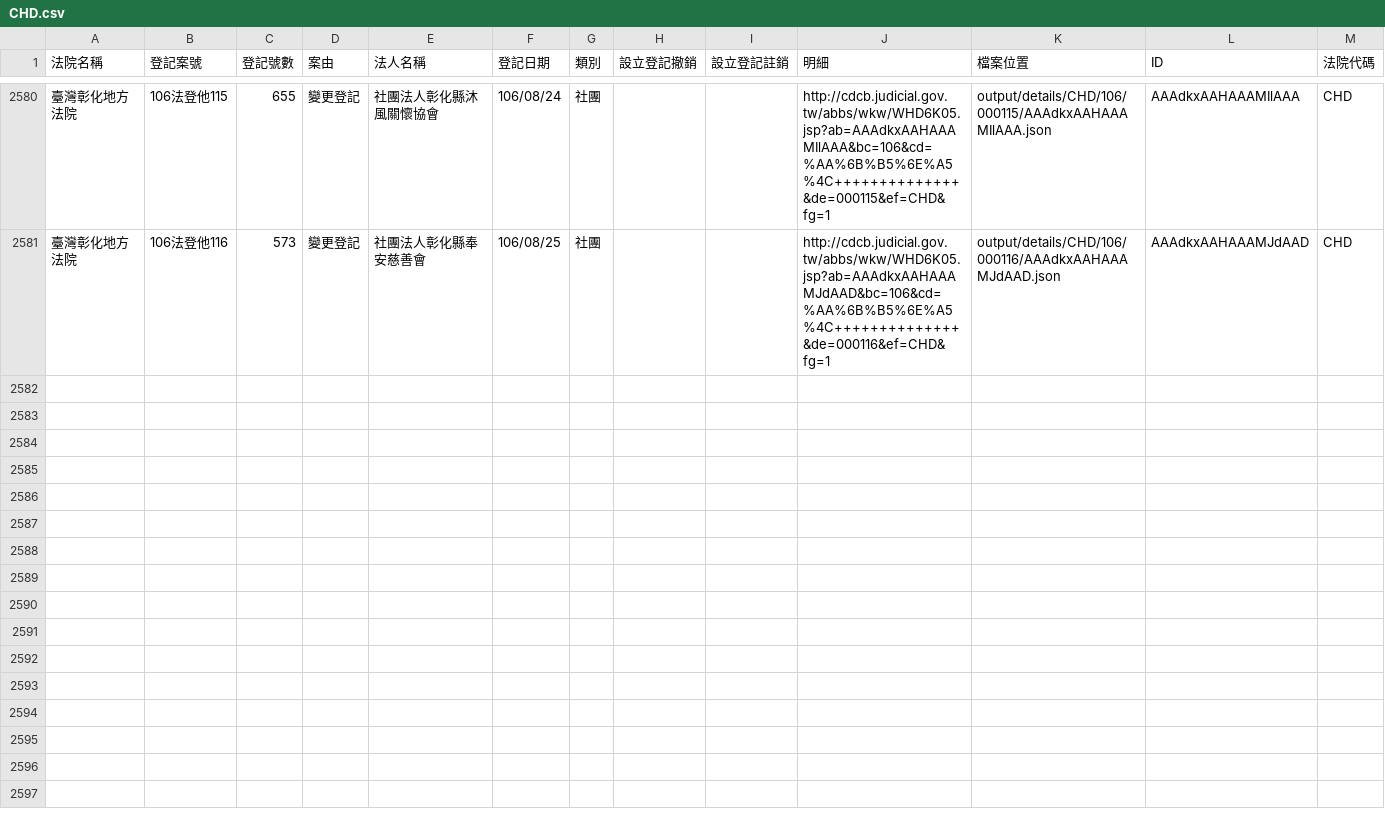
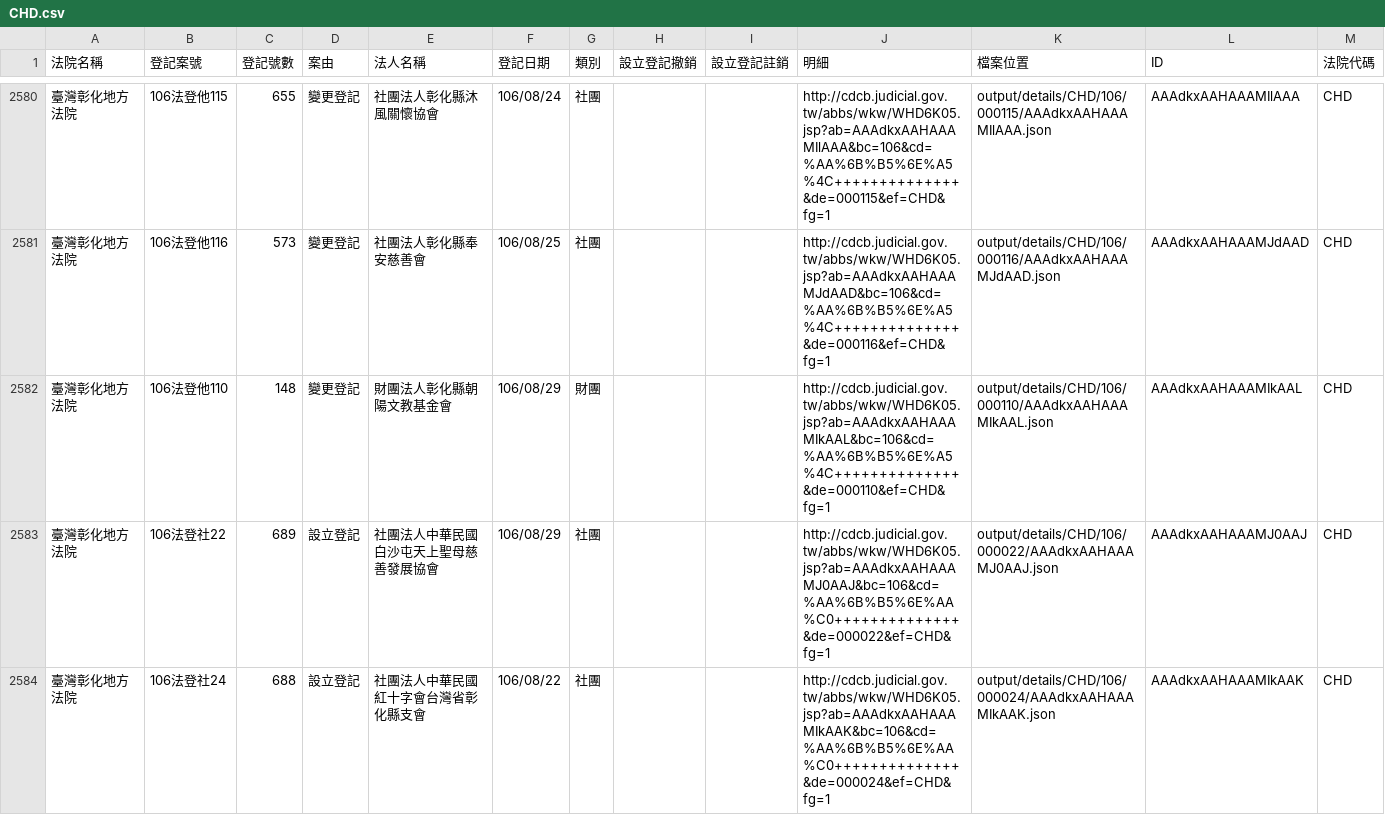
Before and after one commit to g0v/foundationtw, a CSV file: output/lists/CHD.csv, drawn as a sheet; only a part is shown, gaps mark what is left out; the diff names each change by its address in the sheet, - before the commit and + after, or states it on an @@ line.

Commit message:
update datasets @ 2017-08-31 02:00:01

```diff
--- a/output/lists/CHD.csv
+++ b/output/lists/CHD.csv
+row 2582: 臺灣彰化地方法院 | 106法登他110 | 148 | 變更登記 | 財團法人彰化縣朝陽文教基金會 | 106/08/29 | 財團 |  |  | http://cdcb.judicial.gov.tw/abbs/wkw/WHD6K05.jsp?ab=AAAdkxAAHAAAMIkAAL&bc=106&cd=%AA%6B%B5%6E%A5%4C++++++++++++++&de=000110&ef=CHD&fg=1 | output/details/CHD/106/000110/AAAdkxAAHAAAMIkAAL.json | AAAdkxAAHAAAMIkAAL | CHD
+row 2583: 臺灣彰化地方法院 | 106法登社22 | 689 | 設立登記 | 社團法人中華民國白沙屯天上聖母慈善發展協會 | 106/08/29 | 社團 |  |  | http://cdcb.judicial.gov.tw/abbs/wkw/WHD6K05.jsp?ab=AAAdkxAAHAAAMJ0AAJ&bc=106&cd=%AA%6B%B5%6E%AA%C0++++++++++++++&de=000022&ef=CHD&fg=1 | output/details/CHD/106/000022/AAAdkxAAHAAAMJ0AAJ.json | AAAdkxAAHAAAMJ0AAJ | CHD
+row 2584: 臺灣彰化地方法院 | 106法登社24 | 688 | 設立登記 | 社團法人中華民國紅十字會台灣省彰化縣支會 | 106/08/22 | 社團 |  |  | http://cdcb.judicial.gov.tw/abbs/wkw/WHD6K05.jsp?ab=AAAdkxAAHAAAMIkAAK&bc=106&cd=%AA%6B%B5%6E%AA%C0++++++++++++++&de=000024&ef=CHD&fg=1 | output/details/CHD/106/000024/AAAdkxAAHAAAMIkAAK.json | AAAdkxAAHAAAMIkAAK | CHD
```
Also changed, not shown: output/lists/CYD.csv, 33 other files.
